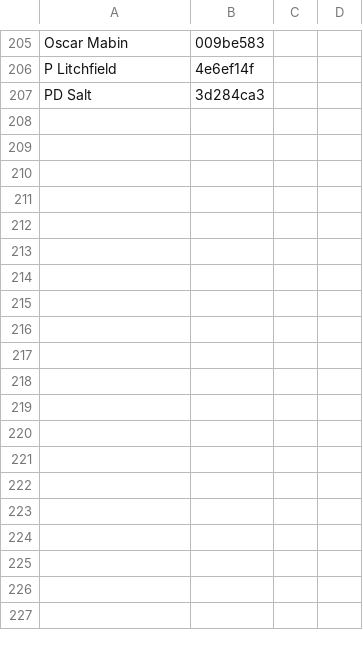
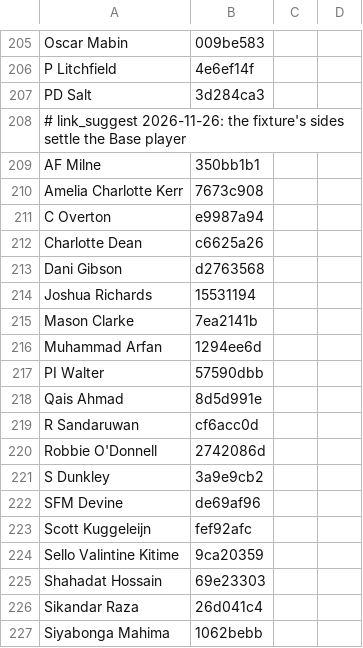
Before and after one commit to dheerajgoel17/cricket-data, a CSV file: value_bets/mappings/players.csv, drawn as a sheet; only a part is shown, gaps mark what is left out; the diff covers the shown part only; the diff names each change by its address in the sheet, - before the commit and + after, or states it on an @@ line.

```diff
--- a/value_bets/mappings/players.csv
+++ b/value_bets/mappings/players.csv
+row 208: # link_suggest 2026-11-26: the fixture's sides settle the Base player
+row 209: AF Milne | 350bb1b1
+row 210: Amelia Charlotte Kerr | 7673c908
+row 211: C Overton | e9987a94
+row 212: Charlotte Dean | c6625a26
+row 213: Dani Gibson | d2763568
+row 214: Joshua Richards | 15531194
+row 215: Mason Clarke | 7ea2141b
+row 216: Muhammad Arfan | 1294ee6d
+row 217: PI Walter | 57590dbb
+row 218: Qais Ahmad | 8d5d991e
+row 219: R Sandaruwan | cf6acc0d
+row 220: Robbie O'Donnell | 2742086d
+row 221: S Dunkley | 3a9e9cb2
+row 222: SFM Devine | de69af96
+row 223: Scott Kuggeleijn | fef92afc
+row 224: Sello Valintine Kitime | 9ca20359
+row 225: Shahadat Hossain | 69e23303
+row 226: Sikandar Raza | 26d041c4
+row 227: Siyabonga Mahima | 1062bebb
```
Also changed, not shown: 17 added rows elsewhere in this file, data/mappings/player_identity.csv.
